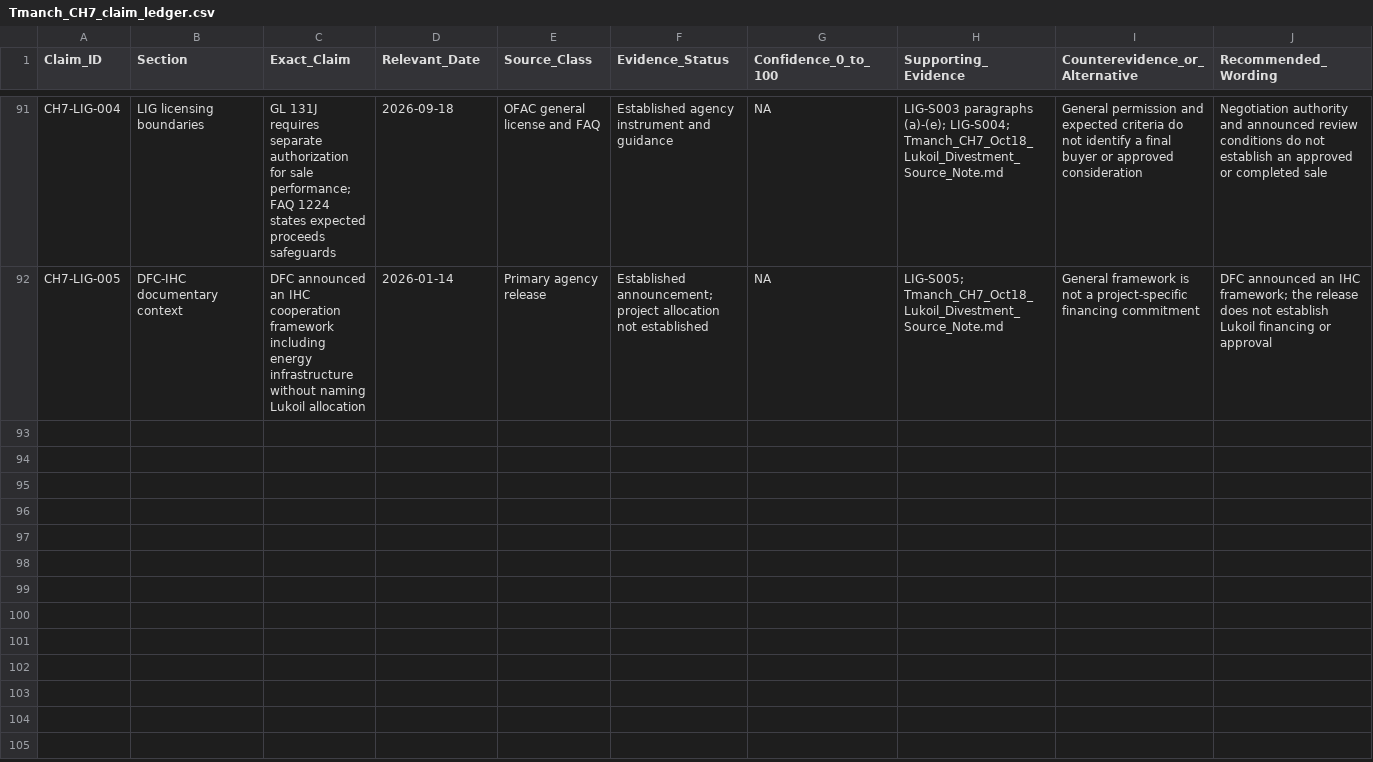
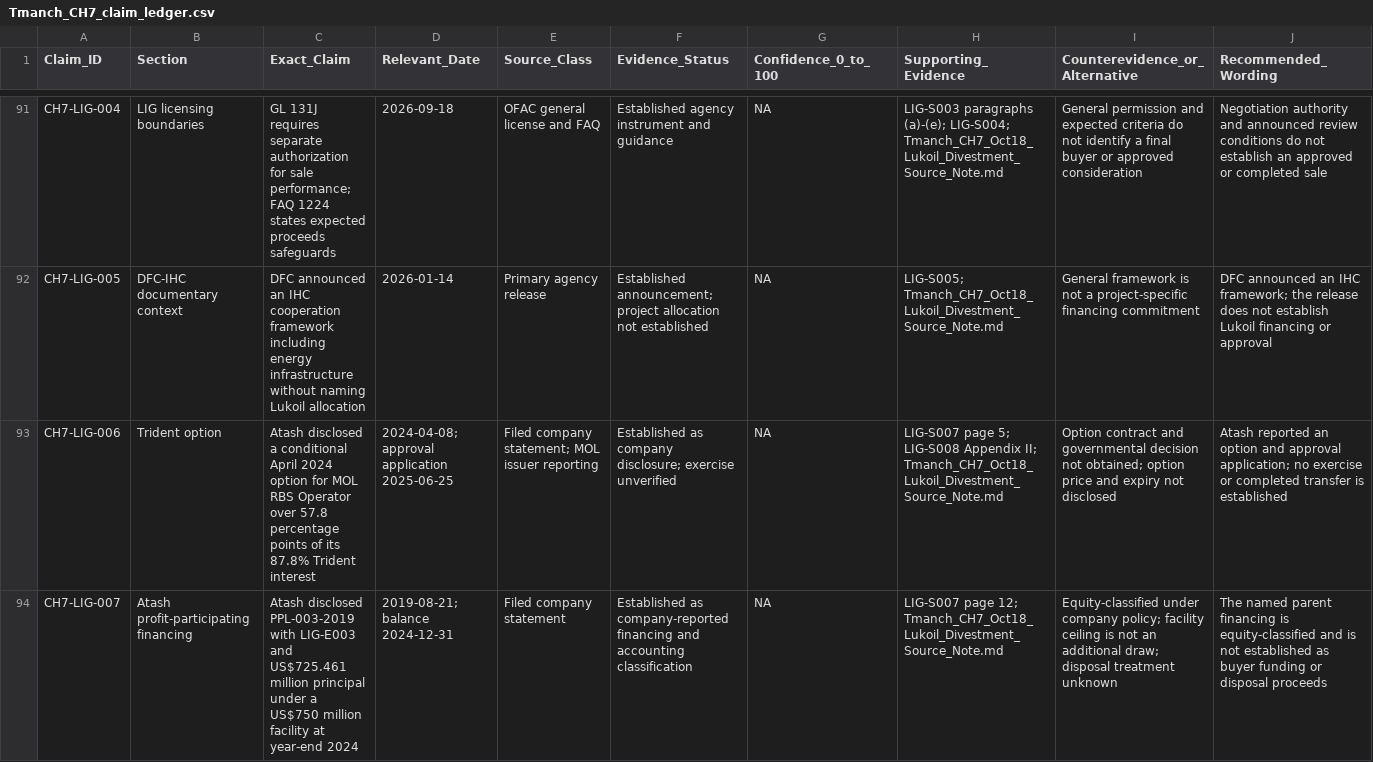
Before and after one commit to mfreeze77/DJT, a CSV file: research-library/Tmanch_CH7_claim_ledger.csv, drawn as a sheet; only a part is shown, gaps mark what is left out; rows hold the shown columns only; the diff covers the shown part only; the diff names each change by its address in the sheet, - before the commit and + after, or states it on an @@ line.

Commit message:
Add filed Atash rights and Carso conditional transaction evidence

```diff
--- a/research-library/Tmanch_CH7_claim_ledger.csv
+++ b/research-library/Tmanch_CH7_claim_ledger.csv
+row 93: CH7-LIG-006 | Trident option | Atash disclosed a conditional April 2024 option for MOL RBS Operator over 57.8 percentage points of its 87.8% Trident interest | 2024-04-08; approval application 2025-06-25 | Filed company statement; MOL issuer reporting | Established as company disclosure; exercise unverified | NA | LIG-S007 page 5; LIG-S008 Appendix II; Tmanch_CH7_Oct18_Lukoil_Divestment_Source_Note.md | Option contract and governmental decision not obtained; option price and expiry not disclosed | Atash reported an option and approval application; no exercise or completed transfer is established
+row 94: CH7-LIG-007 | Atash profit-participating financing | Atash disclosed PPL-003-2019 with LIG-E003 and US$725.461 million principal under a US$750 million facility at year-end 2024 | 2019-08-21; balance 2024-12-31 | Filed company statement | Established as company-reported financing and accounting classification | NA | LIG-S007 page 12; Tmanch_CH7_Oct18_Lukoil_Divestment_Source_Note.md | Equity-classified under company policy; facility ceiling is not an additional draw; disposal treatment unknown | The named parent financing is equity-classified and is not established as buyer funding or disposal proceeds
```
Also changed, not shown: 3 added rows elsewhere in this file, research-library/research/lukoil_divestment_2026/entity_crosswalk.csv, 2 other files.
